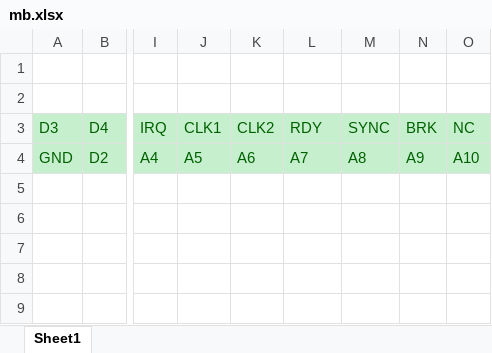
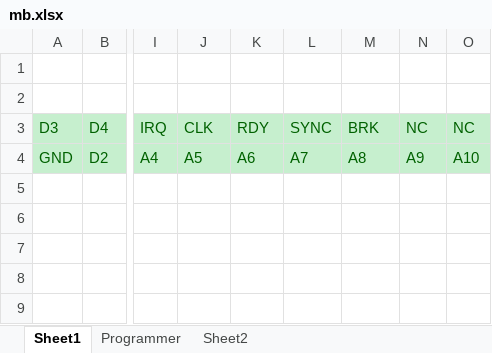
Before and after one commit to dmgciubotaru/6502, an Excel workbook: mb.xlsx, sheet Sheet1, drawn as a sheet; only a part is shown, gaps mark what is left out; values as stored, in another font and other column widths than the file's, no borders; charts and pictures not drawn; the diff names each change by its address in the sheet, - before the commit and + after, or states it on an @@ line.

```diff
--- a/mb.xlsx (sheet Sheet1)
+++ b/mb.xlsx (sheet Sheet1)
+sheet tab: Programmer
+sheet tab: Sheet2
-J3: CLK1
+J3: CLK
-K3: CLK2
+K3: RDY
-L3: RDY
+L3: SYNC
-M3: SYNC
+M3: BRK
-N3: BRK
+N3: NC
```
Also changed, not shown: charts or pictures, 49 other files.
